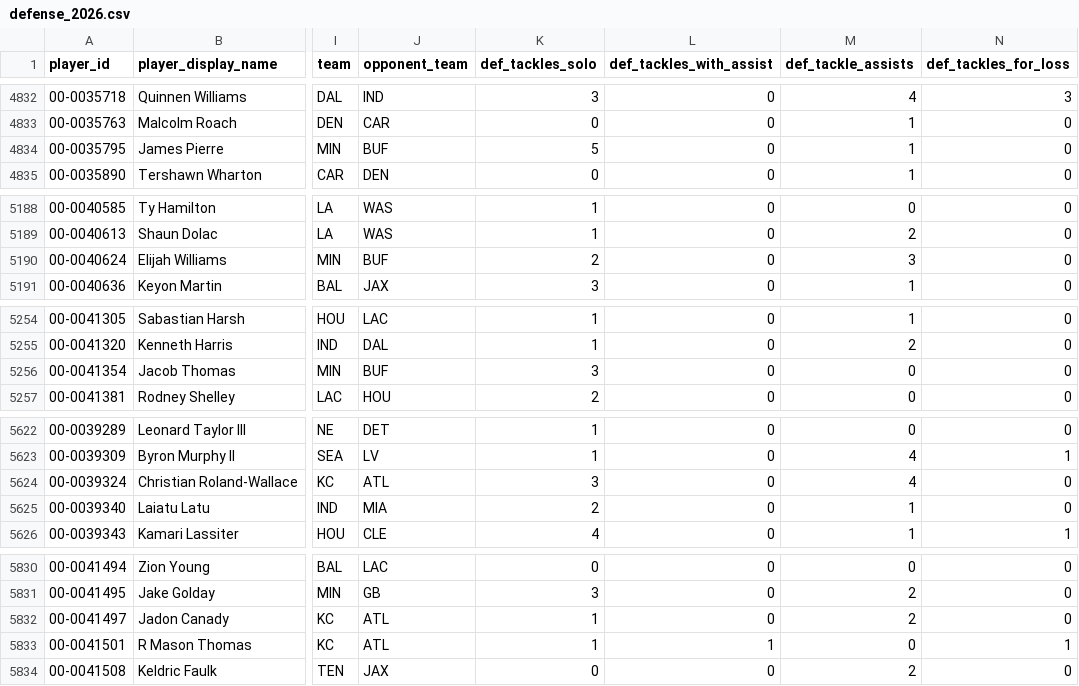
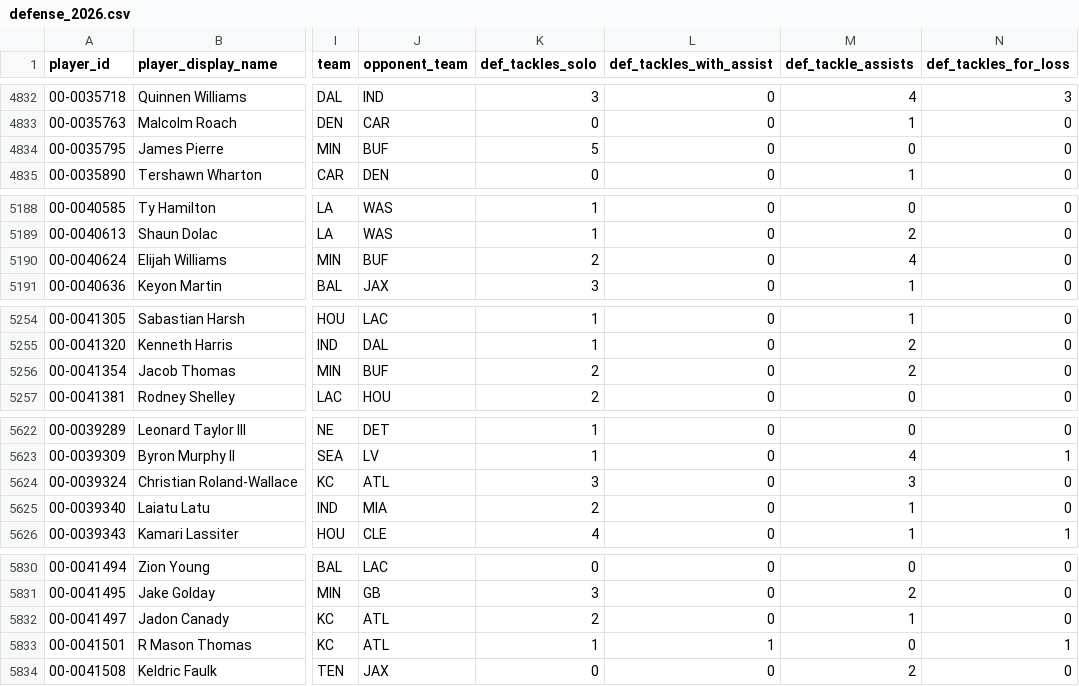
Before and after one commit to edgebets79-dot/edge-nfl-data, a CSV file: data/defense_2026.csv, drawn as a sheet; only a part is shown, gaps mark what is left out; the diff names each change by its address in the sheet, - before the commit and + after, or states it on an @@ line.

```diff
--- a/data/defense_2026.csv
+++ b/data/defense_2026.csv
-M4834 (def_tackle_assists): 1
+M4834 (def_tackle_assists): 0
-M5190 (def_tackle_assists): 3
+M5190 (def_tackle_assists): 4
-K5256 (def_tackles_solo): 3
+K5256 (def_tackles_solo): 2
-M5256 (def_tackle_assists): 0
+M5256 (def_tackle_assists): 2
-M5624 (def_tackle_assists): 4
+M5624 (def_tackle_assists): 3
-K5832 (def_tackles_solo): 1
+K5832 (def_tackles_solo): 2
-M5832 (def_tackle_assists): 2
+M5832 (def_tackle_assists): 1
```
Also changed, not shown: data/offense_2026.csv.
